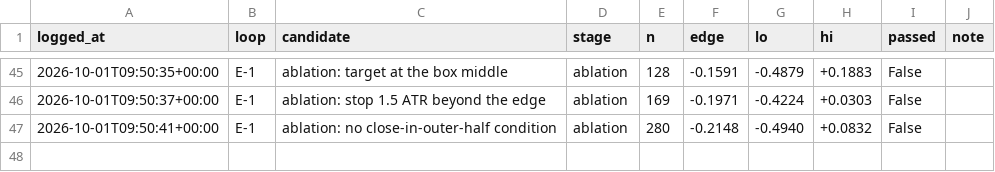
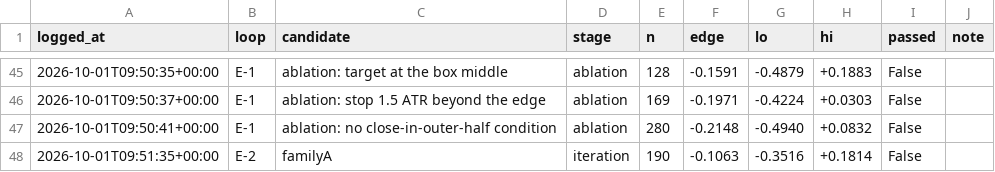
Before and after one commit to qOeOp/trade, a CSV file: research/ronnie/loop/census.csv, drawn as a sheet; only a part is shown, gaps mark what is left out.

```diff
--- a/research/ronnie/loop/census.csv
+++ b/research/ronnie/loop/census.csv
@@ -47 +47,2 @@ logged_at,loop,candidate,stage,n,edge,lo,hi,passed,note
 2026-10-01T09:50:41+00:00,E-1,ablation: no close-in-outer-half condition,ablation,280,-0.2148,-0.4940,+0.0832,False,
+2026-10-01T09:51:35+00:00,E-2,familyA,iteration,190,-0.1063,-0.3516,+0.1814,False,
```
Also changed, not shown: 4 other files.
